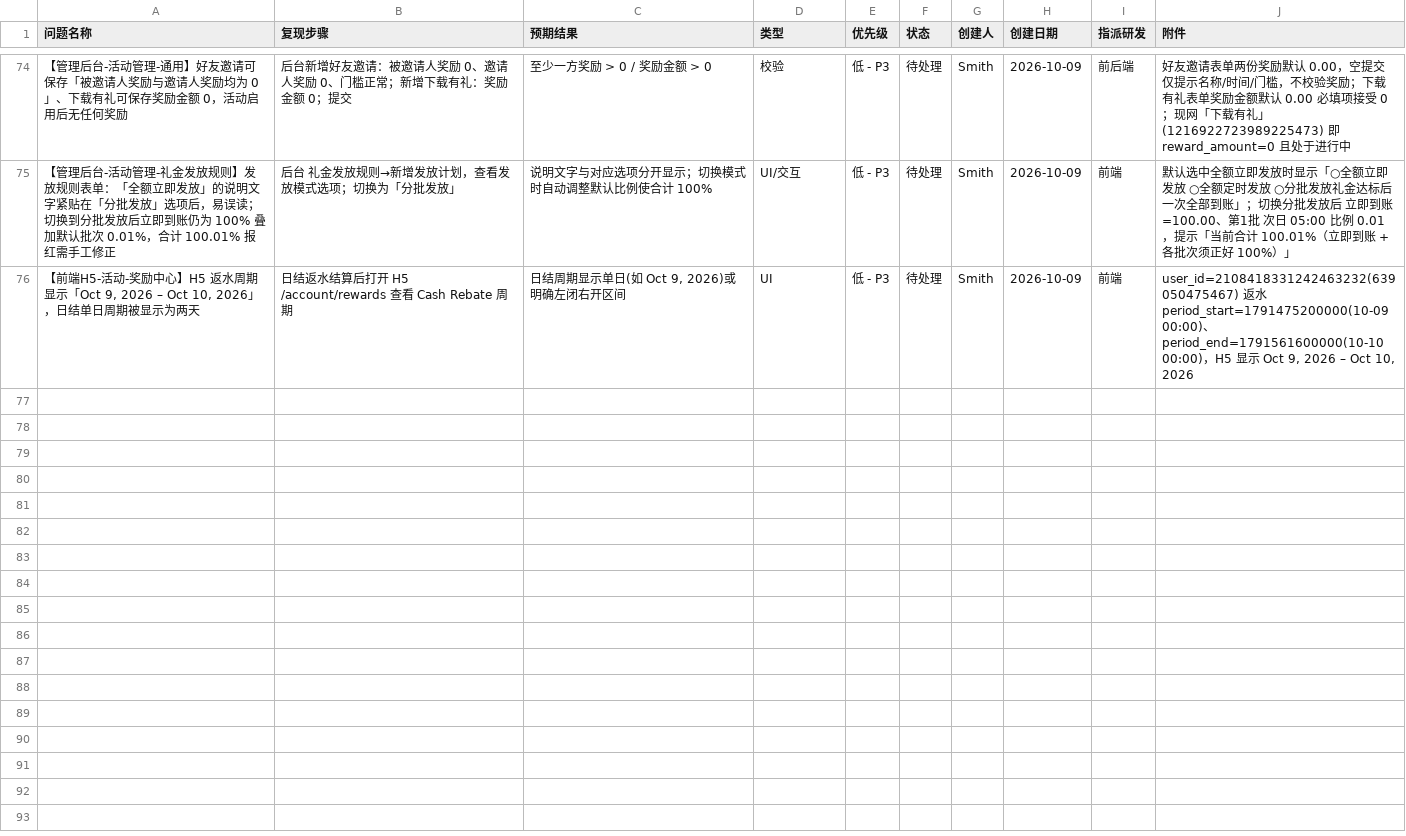
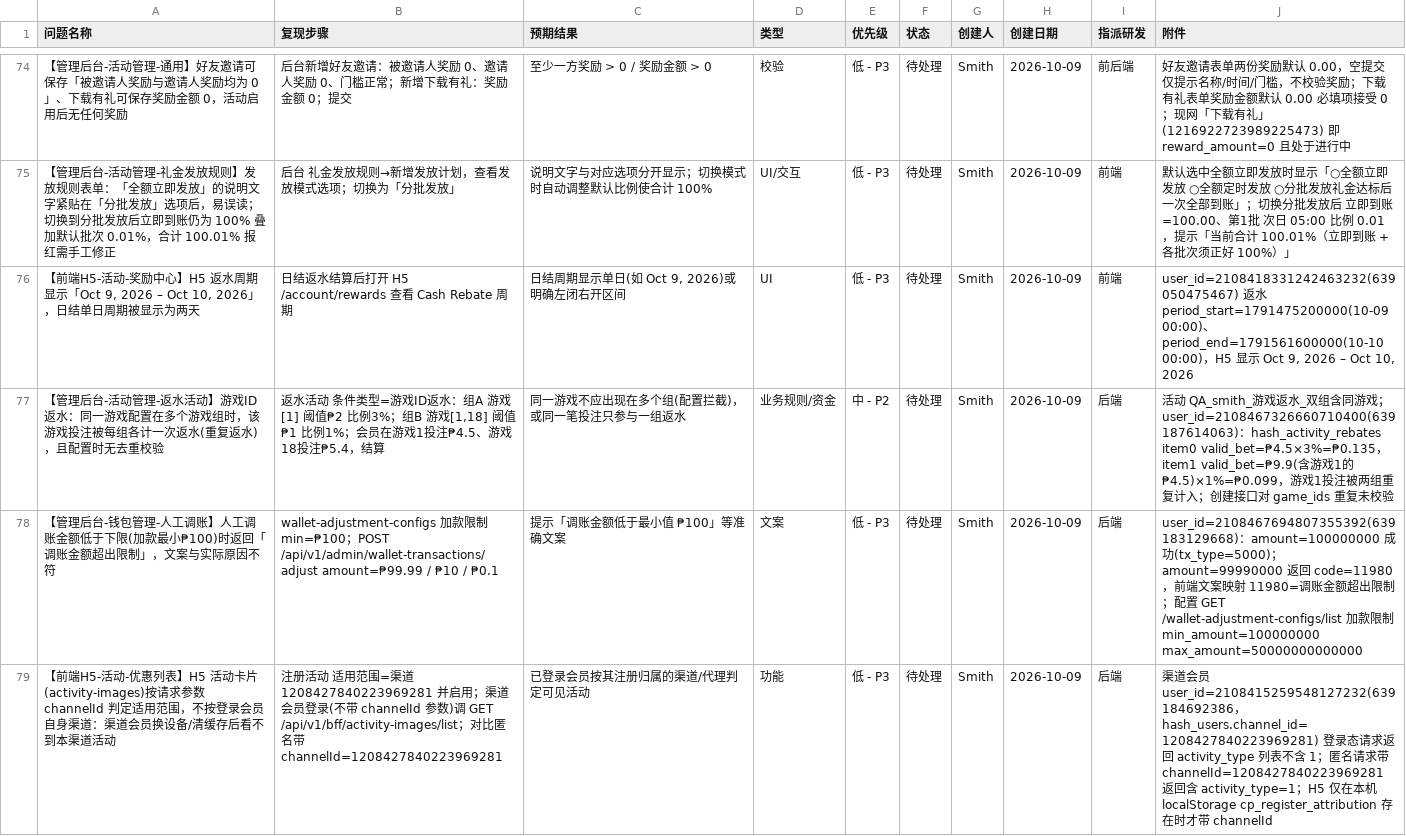
Before and after one commit to smith12138/html-pages, a CSV file: docs/PH02/PH02_全面测试_BUG提单_20260921.csv, drawn as a sheet; only a part is shown, gaps mark what is left out; the diff names each change by its address in the sheet, - before the commit and + after, or states it on an @@ line.

```diff
--- a/docs/PH02/PH02_全面测试_BUG提单_20260921.csv
+++ b/docs/PH02/PH02_全面测试_BUG提单_20260921.csv
+row 77: 【管理后台-活动管理-返水活动】游戏ID返水：同一游戏配置在多个游戏组时，该游戏投注被每组各计一次返水(重复返水)，且配置时无去重校验 | 返水活动 条件类型=游戏ID返水：组A 游戏[1] 阈值₱2 比例3%；组B 游戏[1,18] 阈值₱1 比例1%；会员在游戏1投注₱4.5、游戏18投注₱5.4，结算 | 同一游戏不应出现在多个组(配置拦截)，或同一笔投注只参与一组返水 | 业务规则/资金 | 中 - P2 | 待处理 | Smith | 2026-10-09 | 后端 | 活动 QA_smith_游戏返水_双组含同游戏；user_id=2108467326660710400(639187614063)：hash_activity_rebates item0 valid_bet=₱4.5×3%=₱0.135，item1 valid_bet=₱9.9(含游戏1的₱4.5)×1%=₱0.099，游戏1投注被两组重复计入；创建接口对 game_ids 重复未校验
+row 78: 【管理后台-钱包管理-人工调账】人工调账金额低于下限(加款最小₱100)时返回「调账金额超出限制」，文案与实际原因不符 | wallet-adjustment-configs 加款限制 min=₱100；POST /api/v1/admin/wallet-transactions/adjust amount=₱99.99 / ₱10 / ₱0.1 | 提示「调账金额低于最小值 ₱100」等准确文案 | 文案 | 低 - P3 | 待处理 | Smith | 2026-10-09 | 后端 | user_id=2108467694807355392(639183129668)：amount=100000000 成功(tx_type=5000)；amount=99990000 返回 code=11980，前端文案映射 11980=调账金额超出限制；配置 GET /wallet-adjustment-configs/list 加款限制 min_amount=100000000 max_amount=50000000000000
+row 79: 【前端H5-活动-优惠列表】H5 活动卡片(activity-images)按请求参数 channelId 判定适用范围，不按登录会员自身渠道：渠道会员换设备/清缓存后看不到本渠道活动 | 注册活动 适用范围=渠道 1208427840223969281 并启用；渠道会员登录(不带 channelId 参数)调 GET /api/v1/bff/activity-images/list；对比匿名带 channelId=1208427840223969281 | 已登录会员按其注册归属的渠道/代理判定可见活动 | 功能 | 低 - P3 | 待处理 | Smith | 2026-10-09 | 后端 | 渠道会员 user_id=2108415259548127232(639184692386，hash_users.channel_id=1208427840223969281) 登录态请求返回 activity_type 列表不含 1；匿名请求带 channelId=1208427840223969281 返回含 activity_type=1；H5 仅在本机 localStorage cp_register_attribution 存在时才带 channelId
```
Also changed, not shown: 1 other file.
